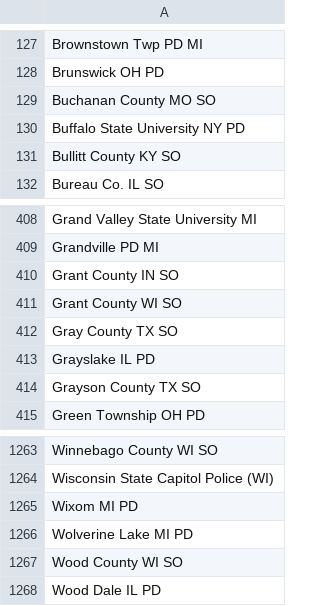
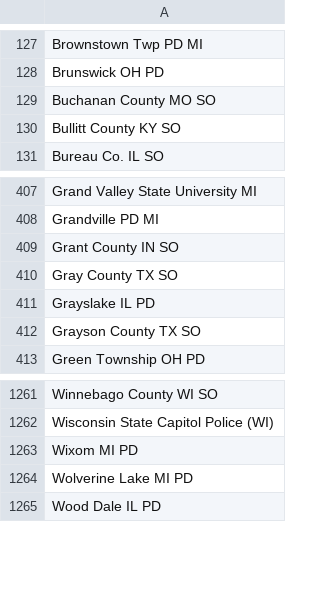
Before and after one commit to Cantica-Systems/ottawa-co-mi-flock, a CSV file: data/holland-city-pd/sharing_inbound.csv, drawn as a sheet; only a part is shown, gaps mark what is left out.

Commit message:
Update at 2026-09-12T12:07Z (holland-city-pd +0)

```diff
--- a/data/holland-city-pd/sharing_inbound.csv
+++ b/data/holland-city-pd/sharing_inbound.csv
@@ -129,3 +129,2 @@ Brunswick OH PD
 Buchanan County MO SO
-Buffalo State University NY PD
 Bullitt County KY SO
@@ -410,3 +409,2 @@ Grandville PD MI
 Grant County IN SO
-Grant County WI SO
 Gray County TX SO
@@ -1266,3 +1264,2 @@ Wixom MI PD
 Wolverine Lake MI PD
-Wood County WI SO
 Wood Dale IL PD
```
Also changed, not shown: data/holland-city-pd/sharing_outbound.csv, 4 other files.
